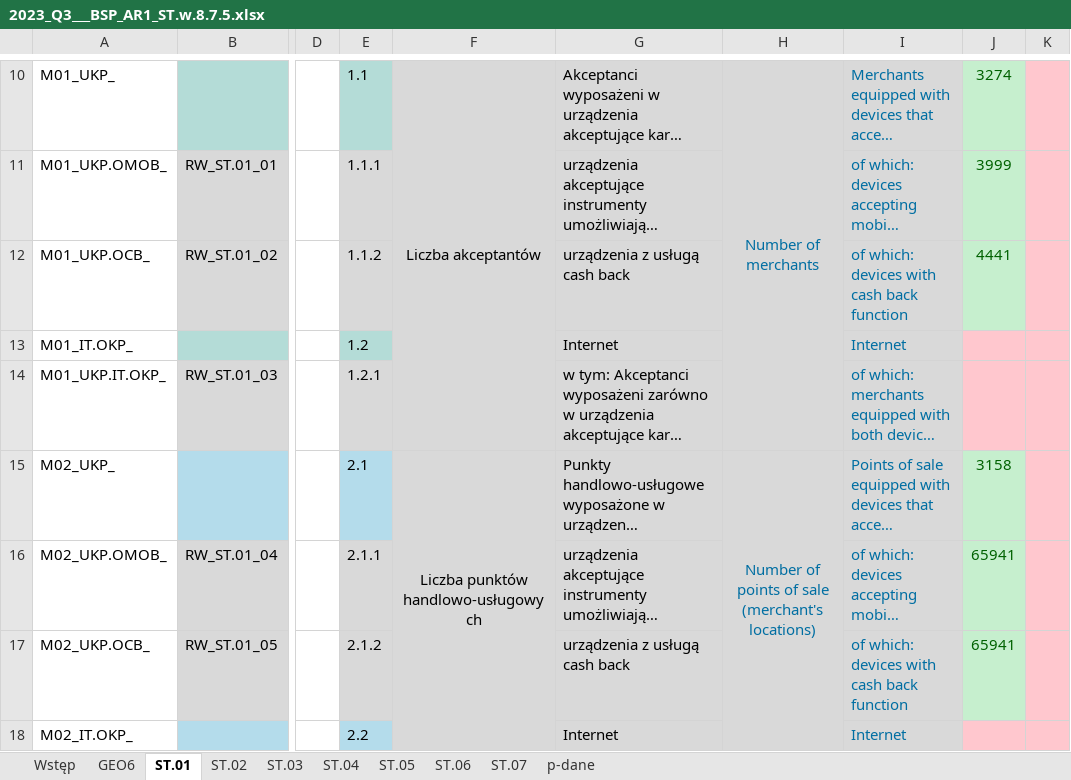
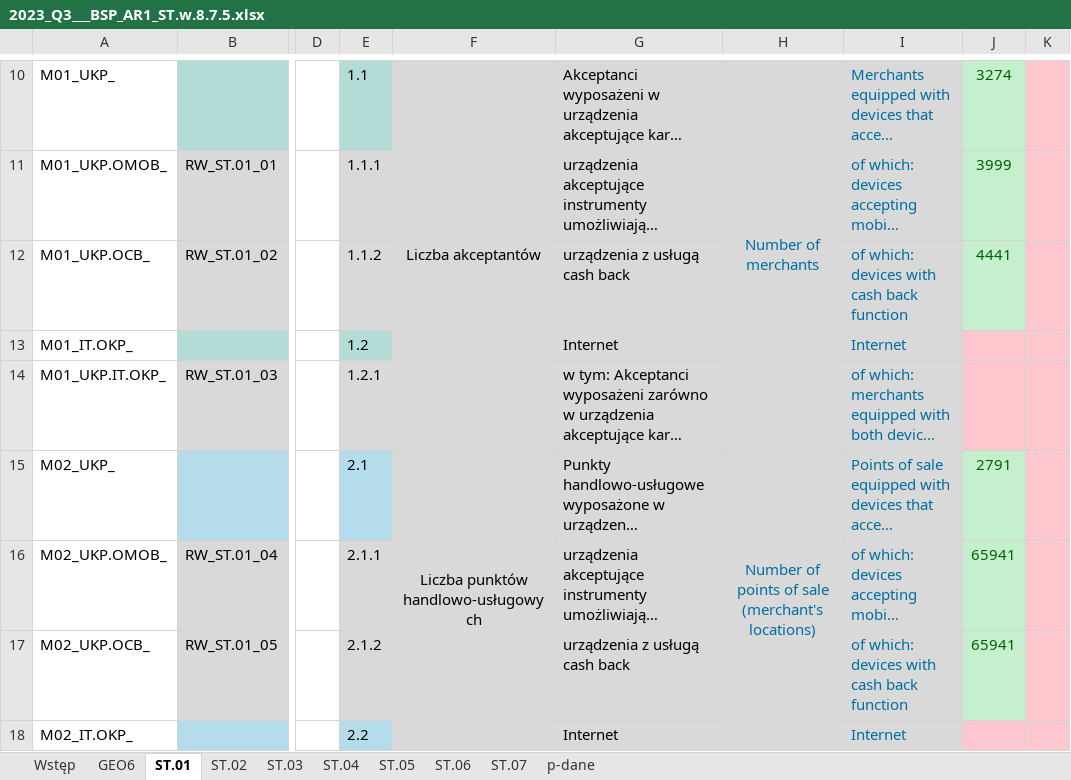
Before and after one commit to kanies89/nbp_automate, an Excel workbook: Example/Filled/2023_Q3___BSP_AR1_ST.w.8.7.5.xlsx, sheet ST.01, drawn as a sheet; only a part is shown, gaps mark what is left out; long unchanged cells end in …; values as stored, in another font and other column widths than the file's, no borders; the diff names each change by its address in the sheet, - before the commit and + after, or states it on an @@ line.

```diff
--- a/Example/Filled/2023_Q3___BSP_AR1_ST.w.8.7.5.xlsx (sheet ST.01)
+++ b/Example/Filled/2023_Q3___BSP_AR1_ST.w.8.7.5.xlsx (sheet ST.01)
-J15: 3158
+J15: 2791
```
Also changed, not shown: sheet ST.06, sheet ST.07, df6.xlsx, 4 other files.
